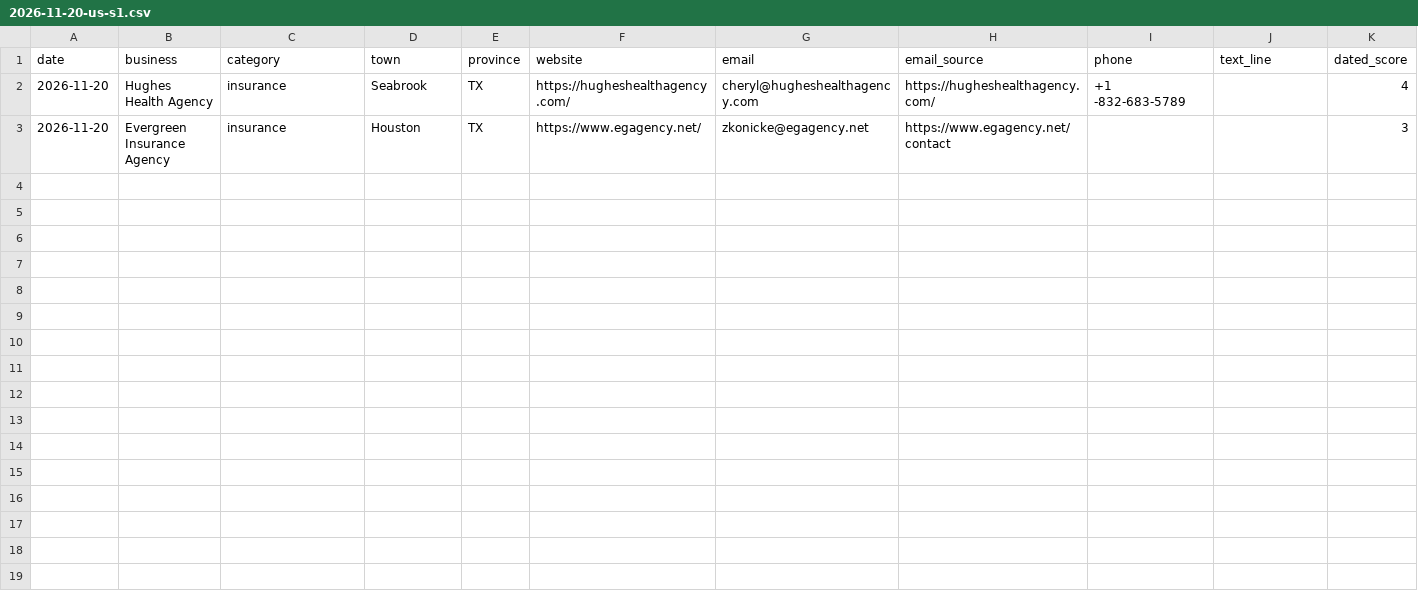
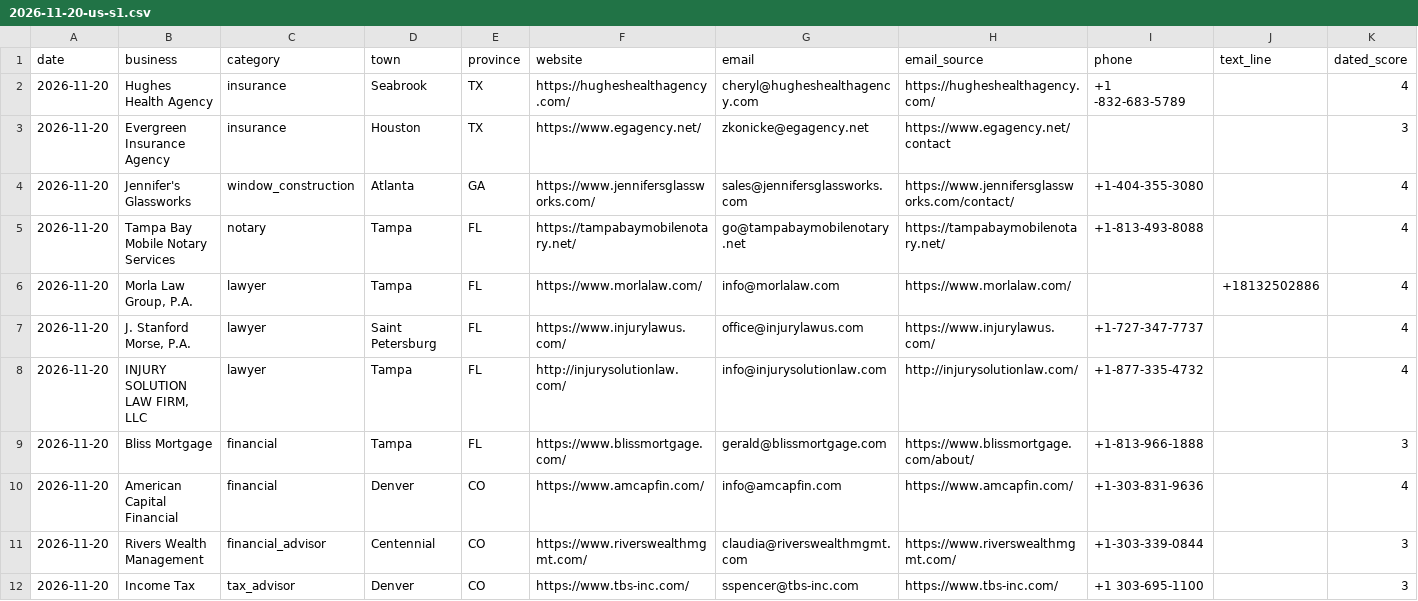
Before and after one commit to veronosstudio/lead-finder-canada, a CSV file: leads/2026-11-20-us-s1.csv, drawn as a sheet; only a part is shown; rows hold the shown columns only; the diff names each change by its address in the sheet, - before the commit and + after, or states it on an @@ line.

Commit message:
US leads 2026-11-20 (search 1)

```diff
--- a/leads/2026-11-20-us-s1.csv
+++ b/leads/2026-11-20-us-s1.csv
+row 4: 2026-11-20 | Jennifer's Glassworks | window_construction | Atlanta | GA | https://www.jennifersglassworks.com/ | sales@jennifersglassworks.com | https://www.jennifersglassworks.com/contact/ | +1-404-355-3080 |  | 4
+row 5: 2026-11-20 | Tampa Bay Mobile Notary Services | notary | Tampa | FL | https://tampabaymobilenotary.net/ | go@tampabaymobilenotary.net | https://tampabaymobilenotary.net/ | +1-813-493-8088 |  | 4
+row 6: 2026-11-20 | Morla Law Group, P.A. | lawyer | Tampa | FL | https://www.morlalaw.com/ | info@morlalaw.com | https://www.morlalaw.com/ |  | +18132502886 | 4
+row 7: 2026-11-20 | J. Stanford Morse, P.A. | lawyer | Saint Petersburg | FL | https://www.injurylawus.com/ | office@injurylawus.com | https://www.injurylawus.com/ | +1-727-347-7737 |  | 4
+row 8: 2026-11-20 | INJURY SOLUTION LAW FIRM, LLC | lawyer | Tampa | FL | http://injurysolutionlaw.com/ | info@injurysolutionlaw.com | http://injurysolutionlaw.com/ | +1-877-335-4732 |  | 4
+row 9: 2026-11-20 | Bliss Mortgage | financial | Tampa | FL | https://www.blissmortgage.com/ | gerald@blissmortgage.com | https://www.blissmortgage.com/about/ | +1-813-966-1888 |  | 3
+row 10: 2026-11-20 | American Capital Financial | financial | Denver | CO | https://www.amcapfin.com/ | info@amcapfin.com | https://www.amcapfin.com/ | +1-303-831-9636 |  | 4
+row 11: 2026-11-20 | Rivers Wealth Management | financial_advisor | Centennial | CO | https://www.riverswealthmgmt.com/ | claudia@riverswealthmgmt.com | https://www.riverswealthmgmt.com/ | +1-303-339-0844 |  | 3
+row 12: 2026-11-20 | Income Tax | tax_advisor | Denver | CO | https://www.tbs-inc.com/ | sspencer@tbs-inc.com | https://www.tbs-inc.com/ | +1 303-695-1100 |  | 3
```
Also changed, not shown: 3 other files.
